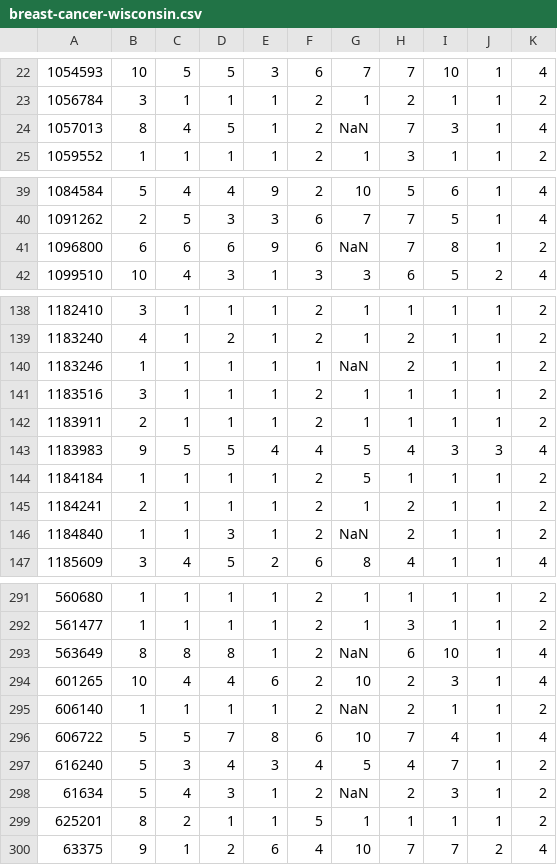
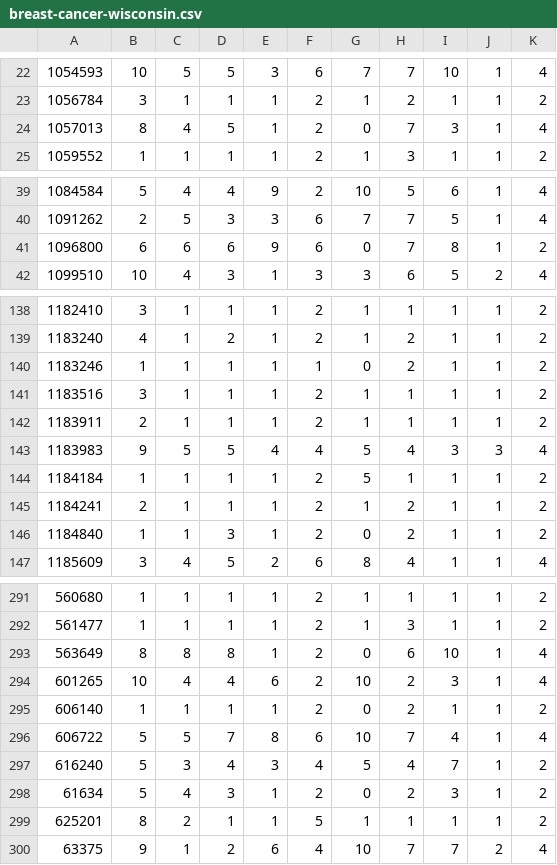
Before and after one commit to jbrownlee/Datasets, a CSV file: breast-cancer-wisconsin.csv, drawn as a sheet; only a part is shown, gaps mark what is left out; the diff covers the shown part only.

Commit message:
Update breast-cancer-wisconsin.csv
making it to zero

```diff
--- a/breast-cancer-wisconsin.csv
+++ b/breast-cancer-wisconsin.csv
@@ -23,3 +23,3 @@
 1056784,3,1,1,1,2,1,2,1,1,2
-1057013,8,4,5,1,2,NaN,7,3,1,4
+1057013,8,4,5,1,2,0,7,3,1,4
 1059552,1,1,1,1,2,1,3,1,1,2
@@ -40,3 +40,3 @@
 1091262,2,5,3,3,6,7,7,5,1,4
-1096800,6,6,6,9,6,NaN,7,8,1,2
+1096800,6,6,6,9,6,0,7,8,1,2
 1099510,10,4,3,1,3,3,6,5,2,4
@@ -139,3 +139,3 @@
 1183240,4,1,2,1,2,1,2,1,1,2
-1183246,1,1,1,1,1,NaN,2,1,1,2
+1183246,1,1,1,1,1,0,2,1,1,2
 1183516,3,1,1,1,2,1,1,1,1,2
@@ -145,3 +145,3 @@
 1184241,2,1,1,1,2,1,2,1,1,2
-1184840,1,1,3,1,2,NaN,2,1,1,2
+1184840,1,1,3,1,2,0,2,1,1,2
 1185609,3,4,5,2,6,8,4,1,1,4
@@ -292,8 +292,8 @@
 561477,1,1,1,1,2,1,3,1,1,2
-563649,8,8,8,1,2,NaN,6,10,1,4
+563649,8,8,8,1,2,0,6,10,1,4
 601265,10,4,4,6,2,10,2,3,1,4
-606140,1,1,1,1,2,NaN,2,1,1,2
+606140,1,1,1,1,2,0,2,1,1,2
 606722,5,5,7,8,6,10,7,4,1,4
 616240,5,3,4,3,4,5,4,7,1,2
-61634,5,4,3,1,2,NaN,2,3,1,2
+61634,5,4,3,1,2,0,2,3,1,2
 625201,8,2,1,1,5,1,1,1,1,2
```
Also changed, not shown: 9 edited cells elsewhere in this file.
